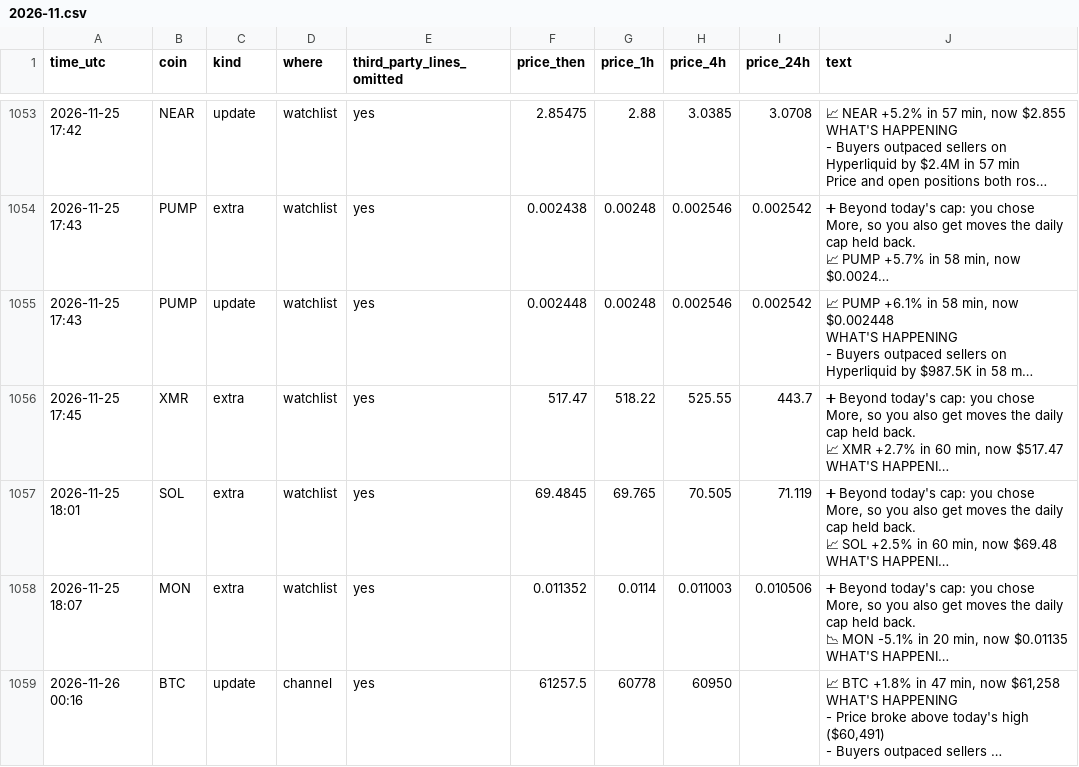
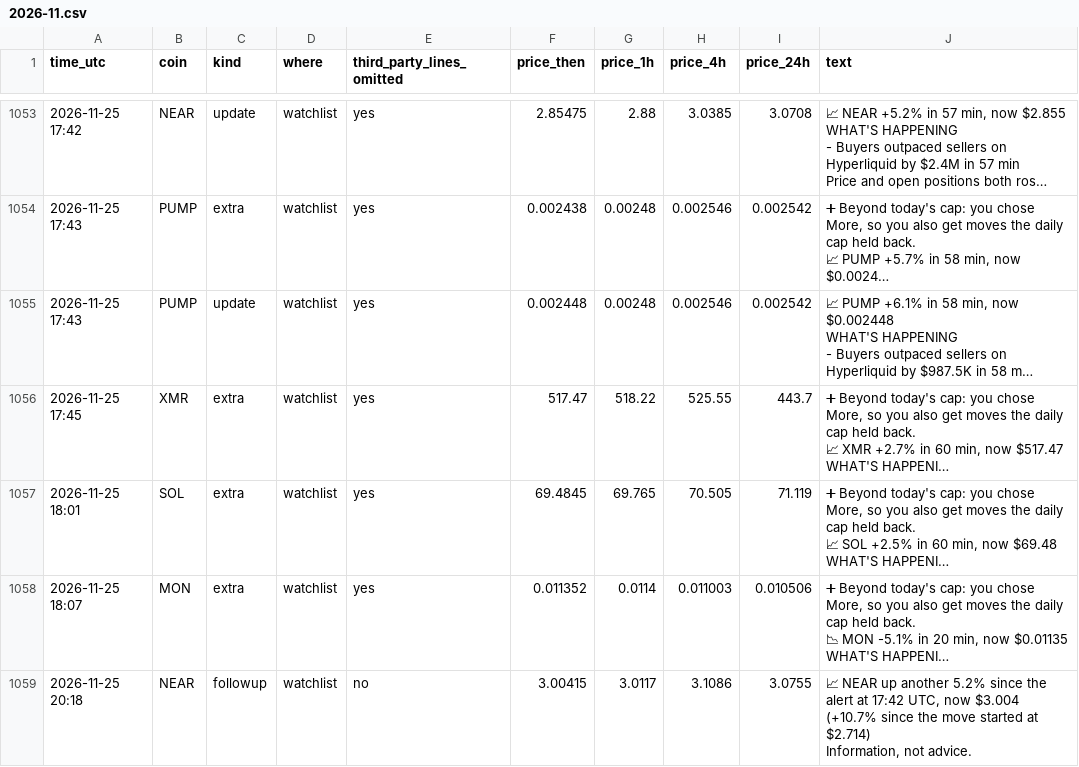
Before and after one commit to dev0xeb/tell-record, a CSV file: 2026-11.csv, drawn as a sheet; only a part is shown, gaps mark what is left out; the shorter side is filled out with more unchanged rows; long unchanged cells end in …; ↵ is a line break in a cell; the diff covers the shown part only; the diff names each change by its address in the sheet, - before the commit and + after, or states it on an @@ line.

Commit message:
Track record 2026-11-26T20:45 UTC

```diff
--- a/2026-11.csv
+++ b/2026-11.csv
+row 1059: 2026-11-25 20:18 | NEAR | followup | watchlist | no | 3.00415 | 3.0117 | 3.1086 | 3.0755 | 📈 NEAR up another 5.2% since the alert at 17:42 UTC, now $3.004 ↵ (+10.7% since the move started at $2.714) ↵ Information, not advice.
```
Also changed, not shown: 1 added row and 1 edited cell elsewhere in this file.
